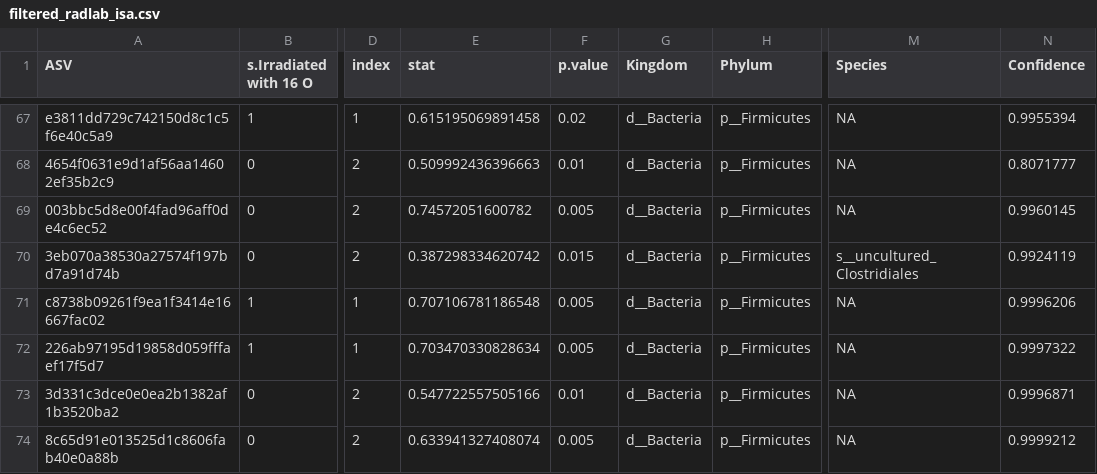
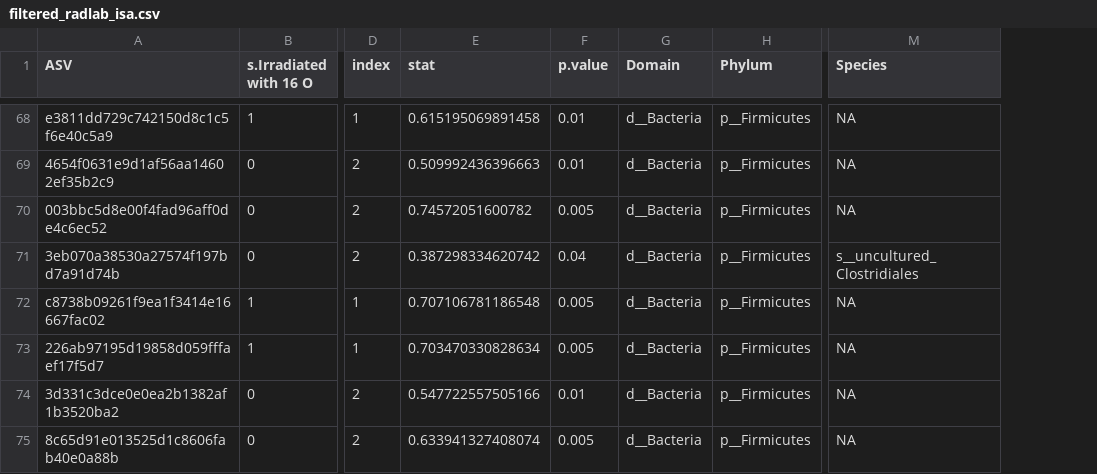
Before and after one commit to ljt629ubc/MICB475_24W1_Team_14, a CSV file: Radlab_R_outputs/filtered_radlab_isa.csv, drawn as a sheet; only a part is shown, gaps mark what is left out; removed rows and columns are numbered as before the commit, all else as after; the diff covers the shown part only; the diff names each change by its address in the sheet, - before the commit and + after, or states it on an @@ line.

Commit message:
Add files via upload

```diff
--- a/Radlab_R_outputs/filtered_radlab_isa.csv
+++ b/Radlab_R_outputs/filtered_radlab_isa.csv
-column N (Confidence), rows 67-74: 0.9955394 | 0.8071777 | 0.9960145 | 0.9924119 | 0.9996206 | 0.9997322 | 0.9996871 | 0.9999212
-G1: Kingdom
+G1: Domain
-F68 (p.value): 0.02
+F68 (p.value): 0.01
-F71 (p.value): 0.015
+F71 (p.value): 0.04
```
Also changed, not shown: 4 added rows, 4 removed rows and 34 edited cells elsewhere in this file.
